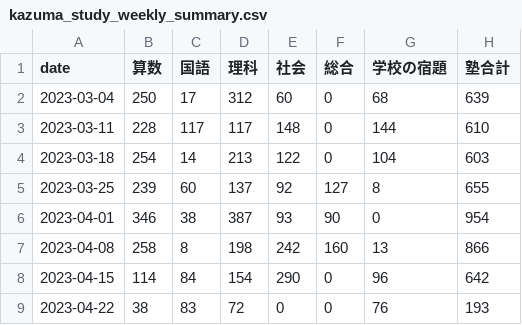
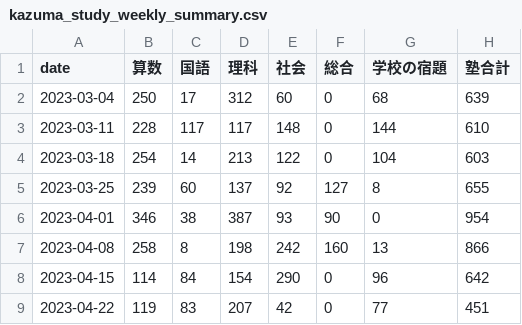
Before and after one commit to mustangsally1973/mustangasally1973.github.io, a CSV file: data/kazuma_study_weekly_summary.csv, drawn as a sheet.

```diff
--- a/data/kazuma_study_weekly_summary.csv
+++ b/data/kazuma_study_weekly_summary.csv
@@ -8,2 +8,2 @@ date,算数,国語,理科,社会,総合,学校の宿題,塾合計
 2023-04-15,114,84,154,290,0,96,642
-2023-04-22,38,83,72,0,0,76,193
+2023-04-22,119,83,207,42,0,77,451
```
Also changed, not shown: data/kazuma_study_daily_summary.csv, data/kazuma_study_recode.csv, 1 other file.
